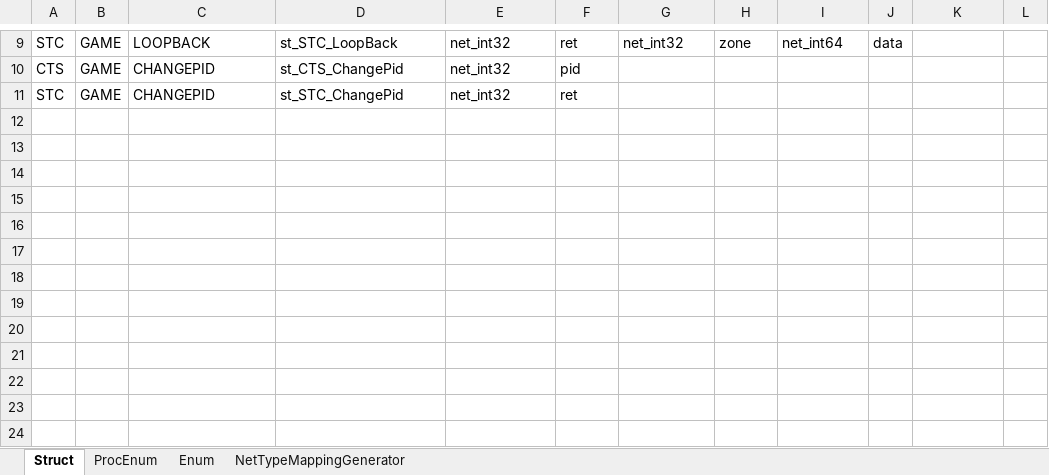
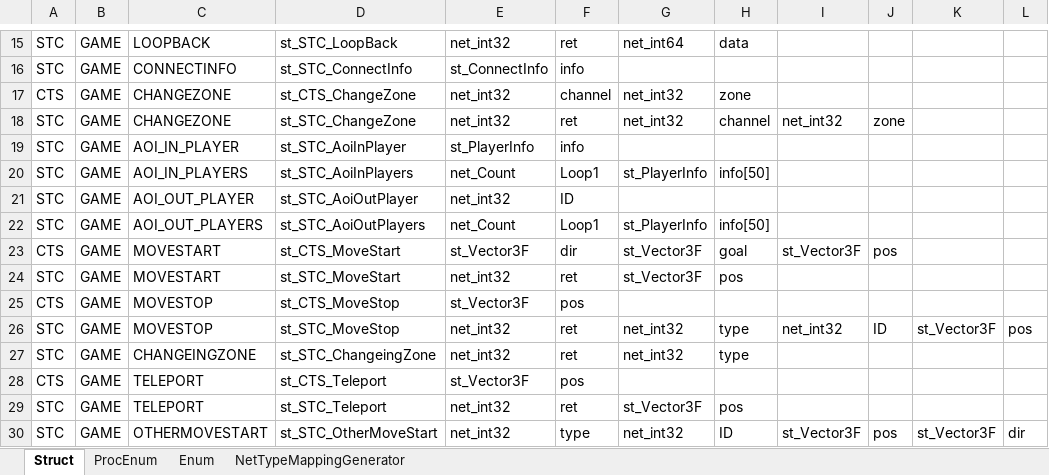
Before and after one commit to MOON-HEE-JIN/ExcelRpc, an Excel workbook: WRExcel/RPC_GAME_EXCEL.xlsx, sheet Struct, drawn as a sheet; only a part is shown, gaps mark what is left out; values as stored, in another font and other column widths than the file's, no borders; addresses are those after the commit; the diff covers the shown part only; the diff names each change by its address in the sheet, - before the commit and + after, or states it on an @@ line.

```diff
--- a/WRExcel/RPC_GAME_EXCEL.xlsx (sheet Struct)
+++ b/WRExcel/RPC_GAME_EXCEL.xlsx (sheet Struct)
-G15: net_int32
+G15: net_int64
-H15: zone
+H15: data
-I15: net_int64
+I15: (empty)
-J15: data
+J15: (empty)
+row 16: STC | GAME | CONNECTINFO | st_STC_ConnectInfo | st_ConnectInfo | info
-C17: CHANGEPID
+C17: CHANGEZONE
-D17: st_CTS_ChangePid
+D17: st_CTS_ChangeZone
-F17: pid
+F17: channel
-G17: (empty)
+G17: net_int32
-H17: (empty)
+H17: zone
+row 18: STC | GAME | CHANGEZONE | st_STC_ChangeZone | net_int32 | ret | net_int32 | channel | net_int32 | zone
+row 19: STC | GAME | AOI_IN_PLAYER | st_STC_AoiInPlayer | st_PlayerInfo | info
+row 20: STC | GAME | AOI_IN_PLAYERS | st_STC_AoiInPlayers | net_Count | Loop1 | st_PlayerInfo | info[50]
+row 21: STC | GAME | AOI_OUT_PLAYER | st_STC_AoiOutPlayer | net_int32 | ID
+row 22: STC | GAME | AOI_OUT_PLAYERS | st_STC_AoiOutPlayers | net_Count | Loop1 | st_PlayerInfo | info[50]
+row 23: CTS | GAME | MOVESTART | st_CTS_MoveStart | st_Vector3F | dir | st_Vector3F | goal | st_Vector3F | pos
+row 24: STC | GAME | MOVESTART | st_STC_MoveStart | net_int32 | ret | st_Vector3F | pos
+row 25: CTS | GAME | MOVESTOP | st_CTS_MoveStop | st_Vector3F | pos
+row 26: STC | GAME | MOVESTOP | st_STC_MoveStop | net_int32 | ret | net_int32 | type | net_int32 | ID | st_Vector3F | pos
-C27: CHANGEPID
+C27: CHANGEINGZONE
-D27: st_STC_ChangePid
+D27: st_STC_ChangeingZone
-G27: (empty)
+G27: net_int32
-H27: (empty)
+H27: type
+row 28: CTS | GAME | TELEPORT | st_CTS_Teleport | st_Vector3F | pos
+row 29: STC | GAME | TELEPORT | st_STC_Teleport | net_int32 | ret | st_Vector3F | pos
+row 30: STC | GAME | OTHERMOVESTART | st_STC_OtherMoveStart | net_int32 | type | net_int32 | ID | st_Vector3F | pos | st_Vector3F | dir
```
Also changed, not shown: 7 added rows, 1 removed row and 24 edited cells elsewhere in this sheet, sheet ProcEnum, sheet Enum, 14 other files.
